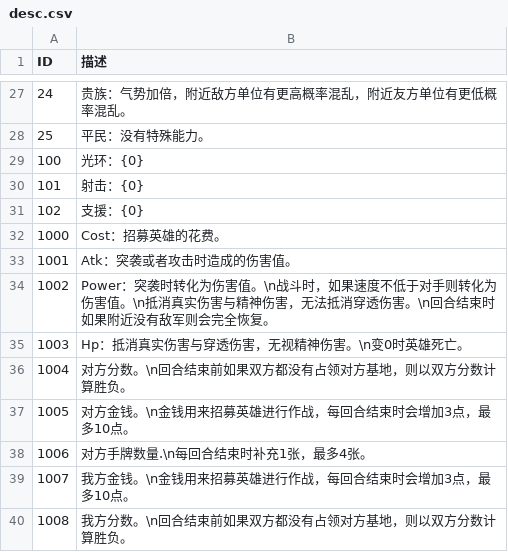
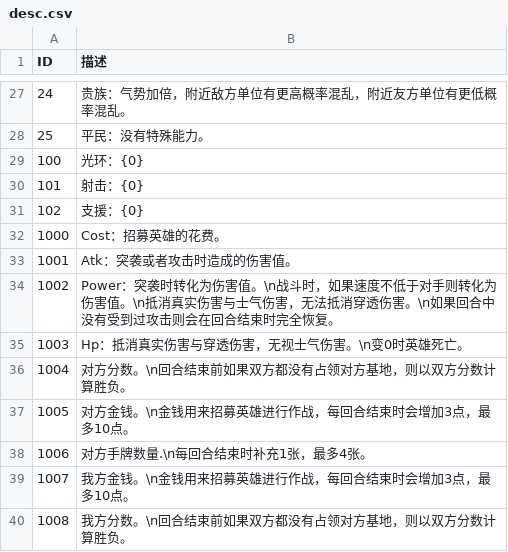
Before and after one commit to PenpenLi/FinalWar_data, a CSV file: csv/desc.csv, drawn as a sheet; only a part is shown, gaps mark what is left out; the diff names each change by its address in the sheet, - before the commit and + after, or states it on an @@ line.

```diff
--- a/csv/desc.csv
+++ b/csv/desc.csv
-B34 (描述): …实伤害与精神伤害，无法抵消穿透伤害。\n回合结束时如果附近没有敌军则会完全恢复…
+B34 (描述): …实伤害与士气伤害，无法抵消穿透伤害。\n如果回合中没有受到过攻击则会在回合结束时完全恢复…
-B35 (描述): Hp：抵消真实伤害与穿透伤害，无视精神伤害。\n变0时英雄死亡。
+B35 (描述): Hp：抵消真实伤害与穿透伤害，无视士气伤害。\n变0时英雄死亡。
```
Also changed, not shown: csv/auraList.csv.
